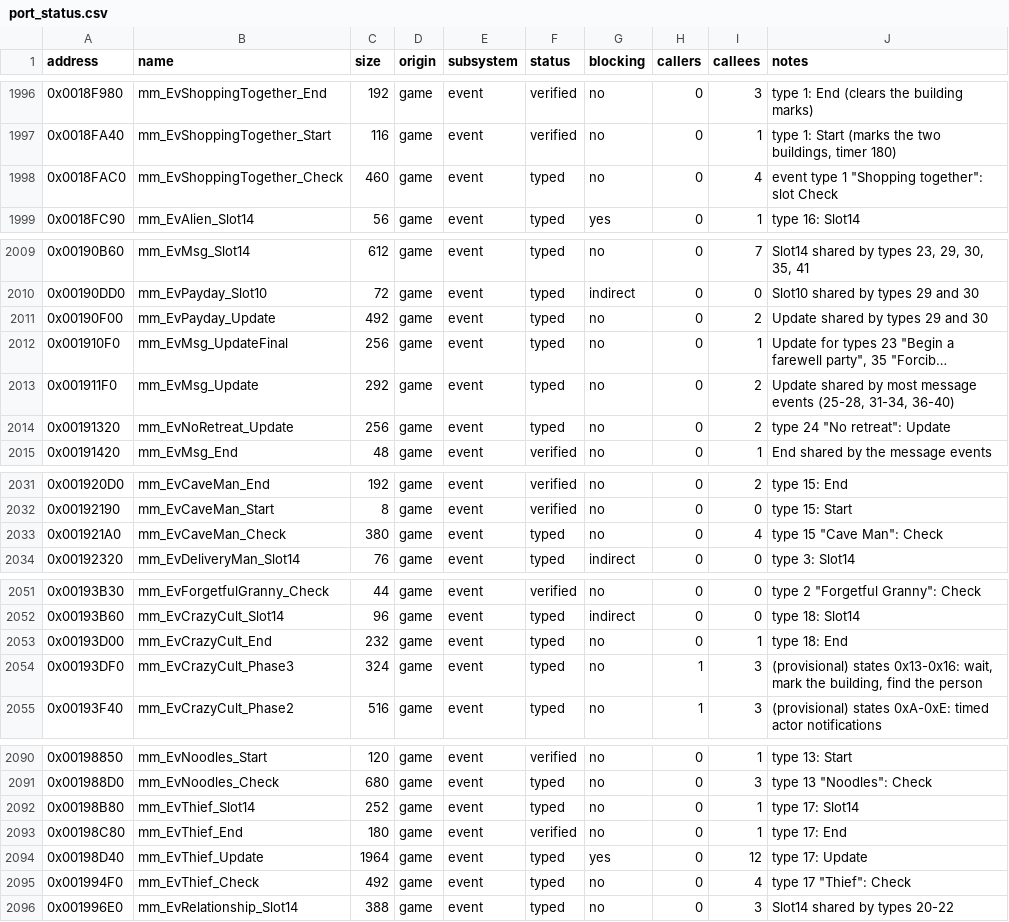
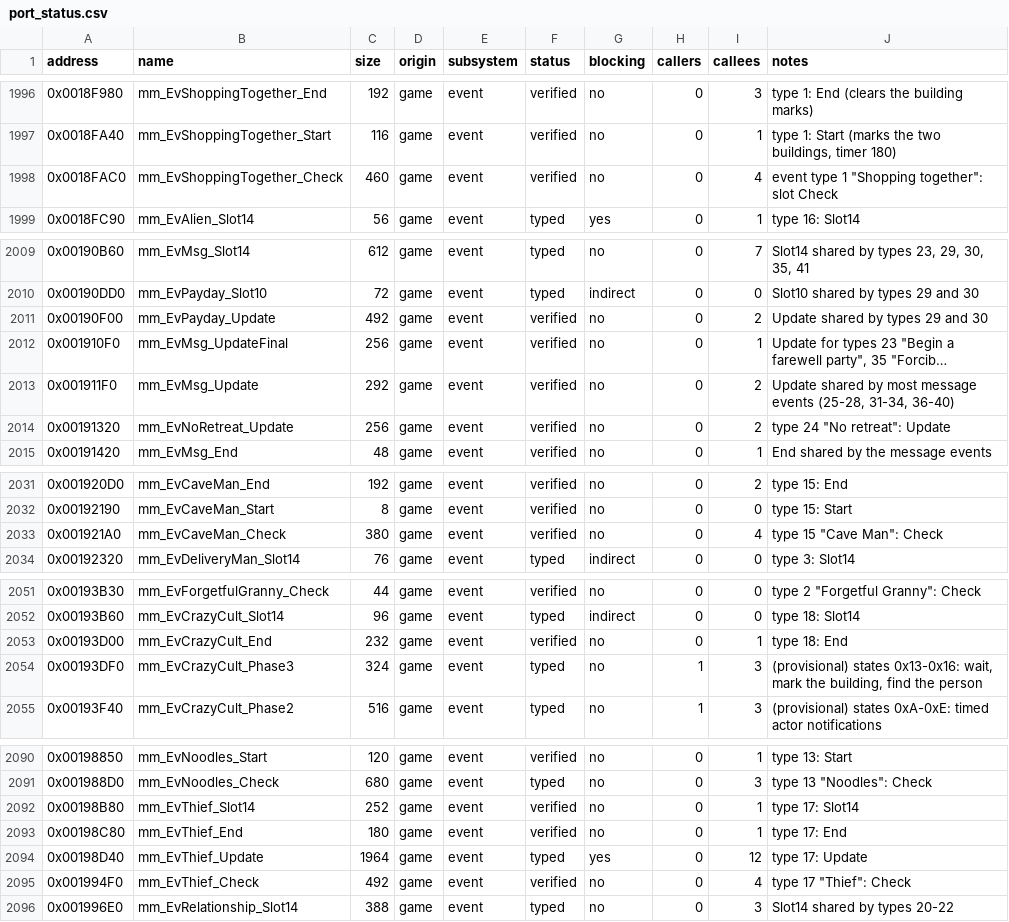
Before and after one commit to koaque/Metropolismania-PC, a CSV file: config/port_status.csv, drawn as a sheet; only a part is shown, gaps mark what is left out; long unchanged cells end in …; the diff covers the shown part only; the diff names each change by its address in the sheet, - before the commit and + after, or states it on an @@ line.

Commit message:
Port: 639 game functions: event phases, checks and payday
Batch 37 adds 12 event functions: the building footprint helper, the message events' phases (wait until the
actor can be told, then a phone call stays up for 60 frames plus the time until 6:00, or 360 more from 23:00),
the advertisement's phases, the cave man, shopping-together and thief start checks, the thief's and the missing
children's talk values, the crazy cult's end and payday (after a good month the salary rises by 1250, the money
gains the salary, both saturating). All replay exactly: 2547 records over 625 functions.

New fields: StageState salary (+0x1C4) and CityScene paydayScore (+0xB8). EvShoppingTogether_Check takes the
person and EvThief_FindBuilding returns the building.

```diff
--- a/config/port_status.csv
+++ b/config/port_status.csv
-F1998 (status): typed
+F1998 (status): verified
-F2011:F2014 (status): typed
+F2011:F2014 (status): verified
-F2033 (status): typed
+F2033 (status): verified
-F2053 (status): typed
+F2053 (status): verified
-F2092 (status): typed
+F2092 (status): verified
-F2095 (status): typed
+F2095 (status): verified
```
Also changed, not shown: 3 edited cells elsewhere in this file, 10 other files.
